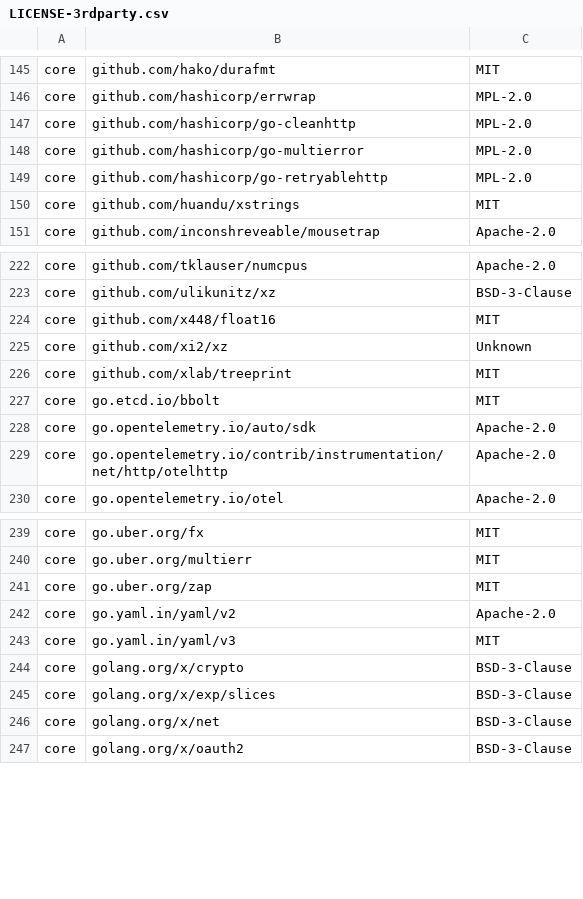
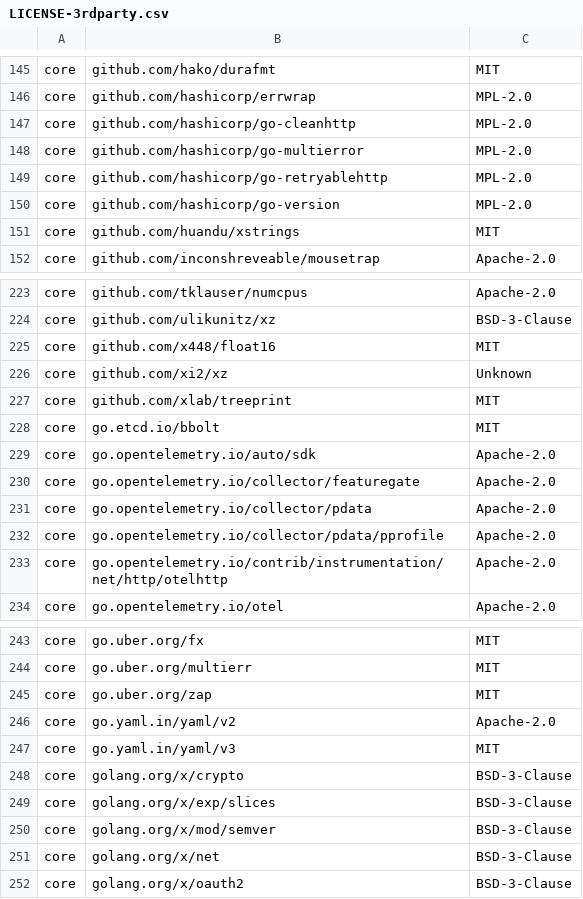
Before and after one commit to DataDog/datadog-operator, a CSV file: LICENSE-3rdparty.csv, drawn as a sheet; only a part is shown, gaps mark what is left out.

```diff
--- a/LICENSE-3rdparty.csv
+++ b/LICENSE-3rdparty.csv
@@ -149,2 +149,3 @@ core,github.com/hashicorp/go-multierror,MPL-2.0
 core,github.com/hashicorp/go-retryablehttp,MPL-2.0
+core,github.com/hashicorp/go-version,MPL-2.0
 core,github.com/huandu/xstrings,MIT
@@ -228,2 +229,5 @@ core,go.etcd.io/bbolt,MIT
 core,go.opentelemetry.io/auto/sdk,Apache-2.0
+core,go.opentelemetry.io/collector/featuregate,Apache-2.0
+core,go.opentelemetry.io/collector/pdata,Apache-2.0
+core,go.opentelemetry.io/collector/pdata/pprofile,Apache-2.0
 core,go.opentelemetry.io/contrib/instrumentation/net/http/otelhttp,Apache-2.0
@@ -245,2 +249,3 @@ core,golang.org/x/crypto,BSD-3-Clause
 core,golang.org/x/exp/slices,BSD-3-Clause
+core,golang.org/x/mod/semver,BSD-3-Clause
 core,golang.org/x/net,BSD-3-Clause
```
